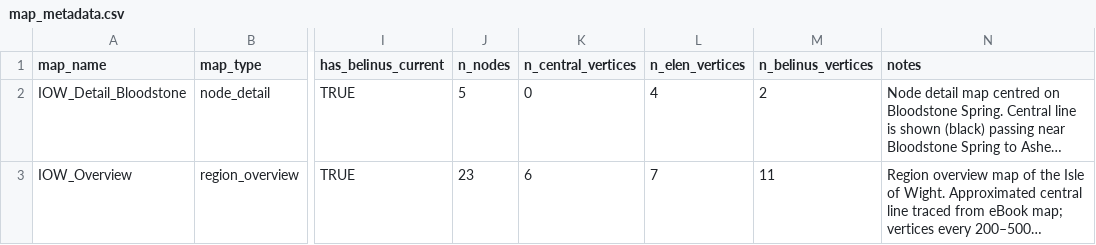
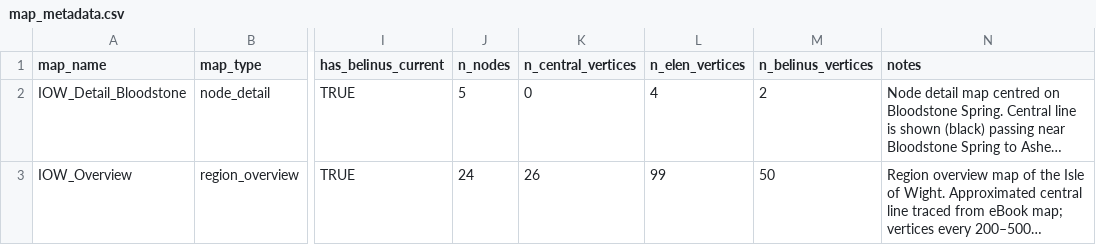
Before and after one commit to salahealer9/earthgrid-ley-lines-analysis, a CSV file: data/belinus/map_metadata.csv, drawn as a sheet; only a part is shown, gaps mark what is left out; long unchanged cells end in …; the diff names each change by its address in the sheet, - before the commit and + after, or states it on an @@ line.

Commit message:
Finalise IOW map metadata after Elen current trace
IOW_Overview:
- n_nodes: 24 (all IOW nodes)
- n_central_vertices: 26 (traced central line)
- n_belinus_vertices: 50 (Belinus current trace, 7 nodes marked)
- n_elen_vertices: 99 (Elen current trace, 11 nodes marked)

IOW_Detail_Bloodstone: unchanged (5 nodes, 0 central, 4 Elen, 2 Belinus)

All counts now match the extracted vertex files.

```diff
--- a/data/belinus/map_metadata.csv
+++ b/data/belinus/map_metadata.csv
-J3 (n_nodes): 23
+J3 (n_nodes): 24
-K3 (n_central_vertices): 6
+K3 (n_central_vertices): 26
-L3 (n_elen_vertices): 7
+L3 (n_elen_vertices): 99
-M3 (n_belinus_vertices): 11
+M3 (n_belinus_vertices): 50
```
